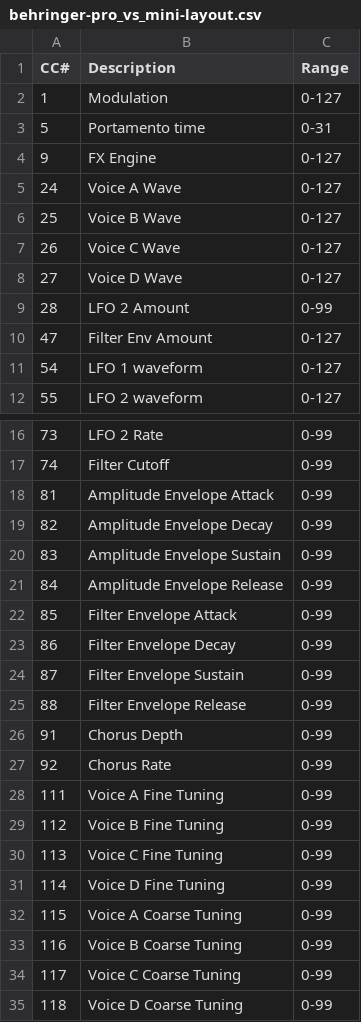
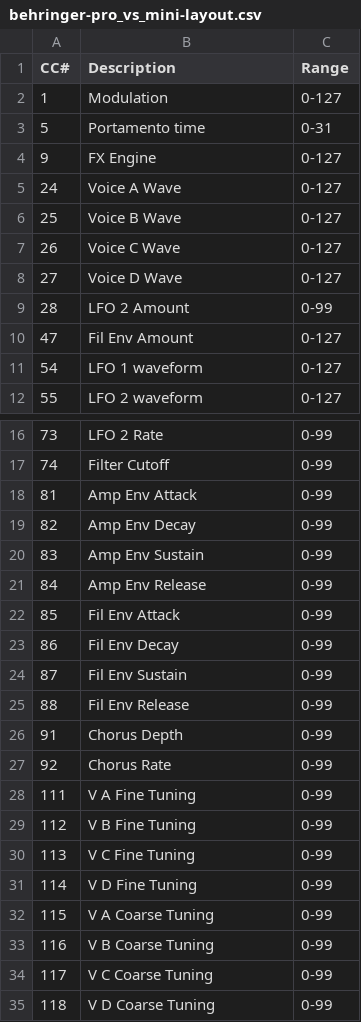
Before and after one commit to gabrielinuz/midi-cc-controller, a CSV file: bin/config-files-examples/behringer-pro-vs-mini/behringer-pro_vs_mini-layout.csv, drawn as a sheet; only a part is shown, gaps mark what is left out.

Commit message:
update synth layout and buttons witdh

```diff
--- a/bin/config-files-examples/behringer-pro-vs-mini/behringer-pro_vs_mini-layout.csv
+++ b/bin/config-files-examples/behringer-pro-vs-mini/behringer-pro_vs_mini-layout.csv
@@ -9,3 +9,3 @@ CC#;Description;Range
 28;LFO 2 Amount;0-99
-47;Filter Env Amount;0-127
+47;Fil Env Amount;0-127
 54;LFO 1 waveform;0-127
@@ -17,19 +17,19 @@ CC#;Description;Range
 74;Filter Cutoff;0-99
-81;Amplitude Envelope Attack;0-99
-82;Amplitude Envelope Decay;0-99
-83;Amplitude Envelope Sustain;0-99
-84;Amplitude Envelope Release;0-99
-85;Filter Envelope Attack;0-99
-86;Filter Envelope Decay;0-99
-87;Filter Envelope Sustain;0-99
-88;Filter Envelope Release;0-99
+81;Amp Env Attack;0-99
+82;Amp Env Decay;0-99
+83;Amp Env Sustain;0-99
+84;Amp Env Release;0-99
+85;Fil Env Attack;0-99
+86;Fil Env Decay;0-99
+87;Fil Env Sustain;0-99
+88;Fil Env Release;0-99
 91;Chorus Depth;0-99
 92;Chorus Rate;0-99
-111;Voice A Fine Tuning;0-99
-112;Voice B Fine Tuning;0-99
-113;Voice C Fine Tuning;0-99
-114;Voice D Fine Tuning;0-99
-115;Voice A Coarse Tuning;0-99
-116;Voice B Coarse Tuning;0-99
-117;Voice C Coarse Tuning;0-99
-118;Voice D Coarse Tuning;0-99
+111;V A Fine Tuning;0-99
+112;V B Fine Tuning;0-99
+113;V C Fine Tuning;0-99
+114;V D Fine Tuning;0-99
+115;V A Coarse Tuning;0-99
+116;V B Coarse Tuning;0-99
+117;V C Coarse Tuning;0-99
+118;V D Coarse Tuning;0-99
```
Also changed, not shown: 2 other files.
